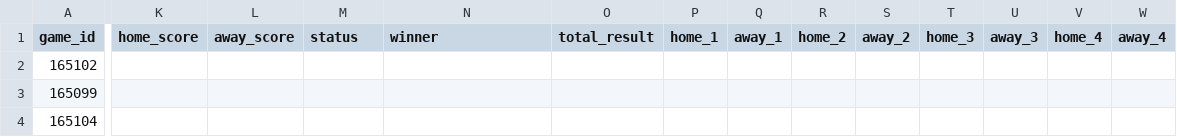
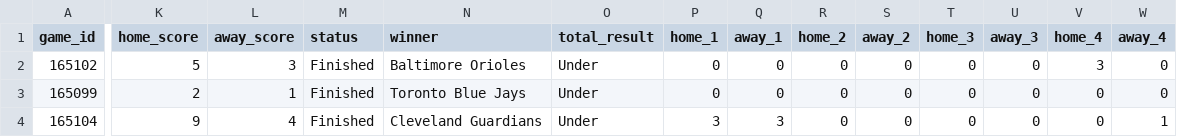
Before and after one commit to jameskroeker/mlb-betting-data-pipeline, a CSV file: data/daily/MLB_Combined_Odds_Results_2025-08-14.csv, drawn as a sheet; only a part is shown, gaps mark what is left out; the diff covers the shown part only; the diff names each change by its address in the sheet, - before the commit and + after, or states it on an @@ line.

```diff
--- a/data/daily/MLB_Combined_Odds_Results_2025-08-14.csv
+++ b/data/daily/MLB_Combined_Odds_Results_2025-08-14.csv
-K2 (home_score): (empty)
+K2 (home_score): 5
-L2 (away_score): (empty)
+L2 (away_score): 3
-M2:M4 (status): (empty)
+M2:M4 (status): Finished
-N2 (winner): (empty)
+N2 (winner): Baltimore Orioles
-O2:O4 (total_result): (empty)
+O2:O4 (total_result): Under
-P2:P3 (home_1): (empty)
+P2:P3 (home_1): 0
-Q2:Q3 (away_1): (empty)
+Q2:Q3 (away_1): 0
-R2:R4 (home_2): (empty)
+R2:R4 (home_2): 0
-S2:S4 (away_2): (empty)
+S2:S4 (away_2): 0
-T2:T4 (home_3): (empty)
+T2:T4 (home_3): 0
-U2:U4 (away_3): (empty)
+U2:U4 (away_3): 0
-V2 (home_4): (empty)
+V2 (home_4): 3
-W2:W3 (away_4): (empty)
+W2:W3 (away_4): 0
-K3 (home_score): (empty)
+K3 (home_score): 2
-L3 (away_score): (empty)
+L3 (away_score): 1
-N3 (winner): (empty)
+N3 (winner): Toronto Blue Jays
-V3:V4 (home_4): (empty)
+V3:V4 (home_4): 0
-K4 (home_score): (empty)
+K4 (home_score): 9
-L4 (away_score): (empty)
+L4 (away_score): 4
-N4 (winner): (empty)
+N4 (winner): Cleveland Guardians
-P4 (home_1): (empty)
+P4 (home_1): 3
-Q4 (away_1): (empty)
+Q4 (away_1): 3
-W4 (away_4): (empty)
+W4 (away_4): 1
```
Also changed, not shown: 122 edited cells elsewhere in this file, 1 other file.
